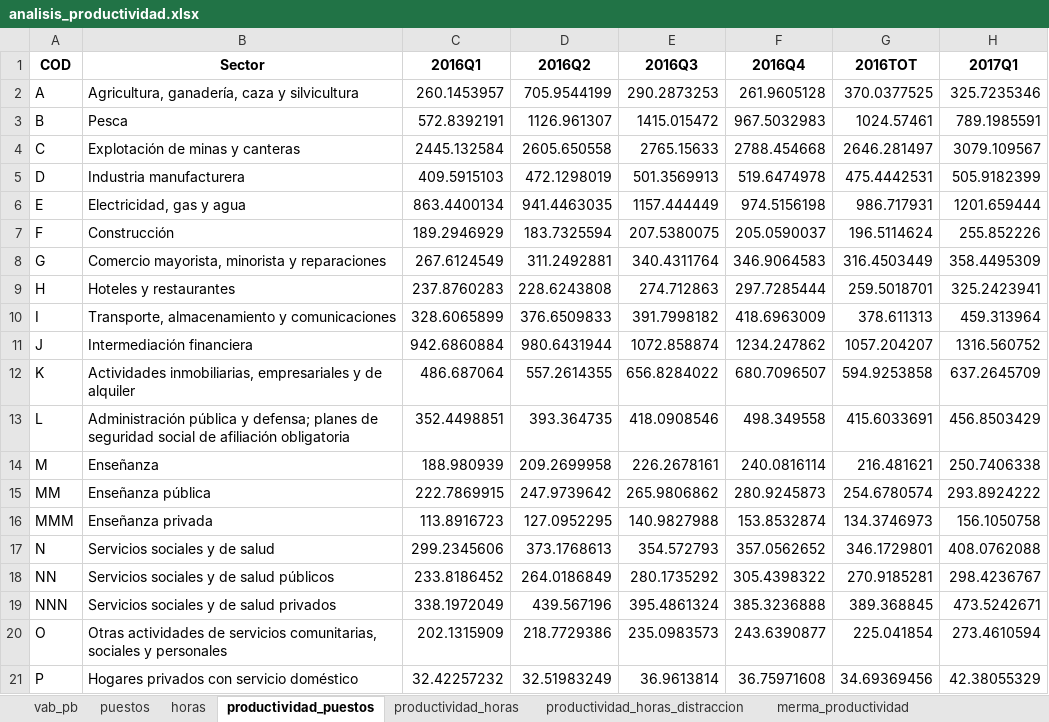
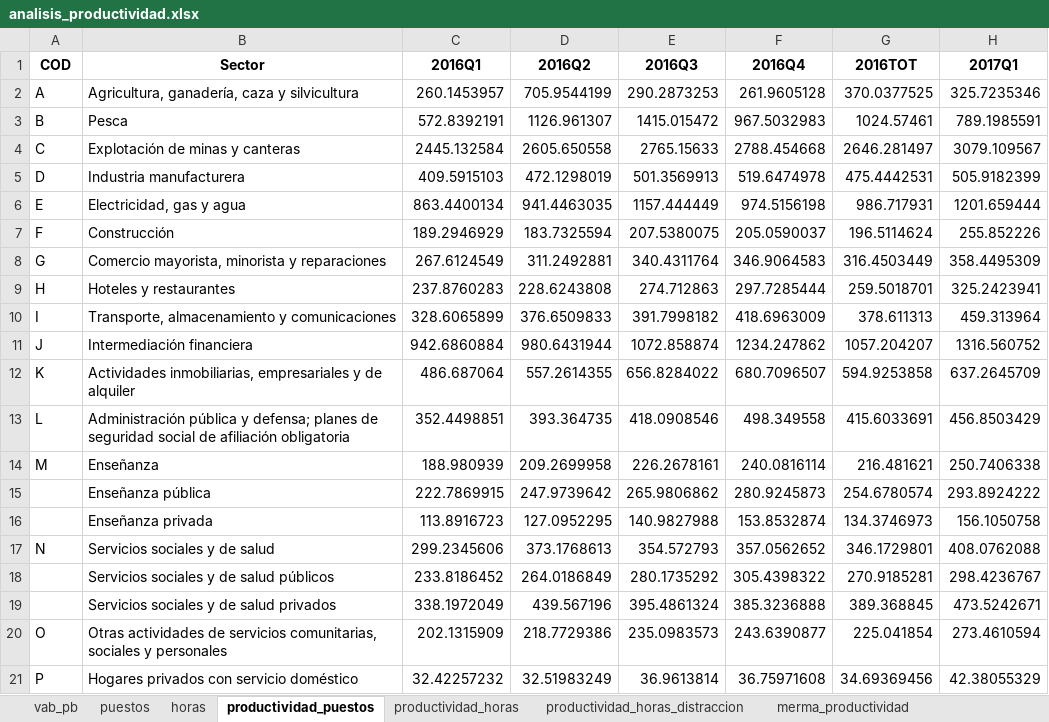
Before and after one commit to santiagoriverti/analisis_productividad, an Excel workbook: document/analisis_productividad.xlsx, sheet productividad_puestos, drawn as a sheet; only a part is shown; values as stored, in another font and other column widths than the file's, no borders; the diff names each change by its address in the sheet, - before the commit and + after, or states it on an @@ line.

```diff
--- a/document/analisis_productividad.xlsx (sheet productividad_puestos)
+++ b/document/analisis_productividad.xlsx (sheet productividad_puestos)
-A15 (COD): MM
+A15 (COD): (empty)
-A16 (COD): MMM
+A16 (COD): (empty)
-A18 (COD): NN
+A18 (COD): (empty)
-A19 (COD): NNN
+A19 (COD): (empty)
```
Also changed, not shown: sheet merma_productividad_porcentaje, sheet merma_productividad_valor, sheet merma_productividad, sheet productividad_horas_distraccion, sheet vab_pb, sheet horas, 2 more sheets, 1 other file.
